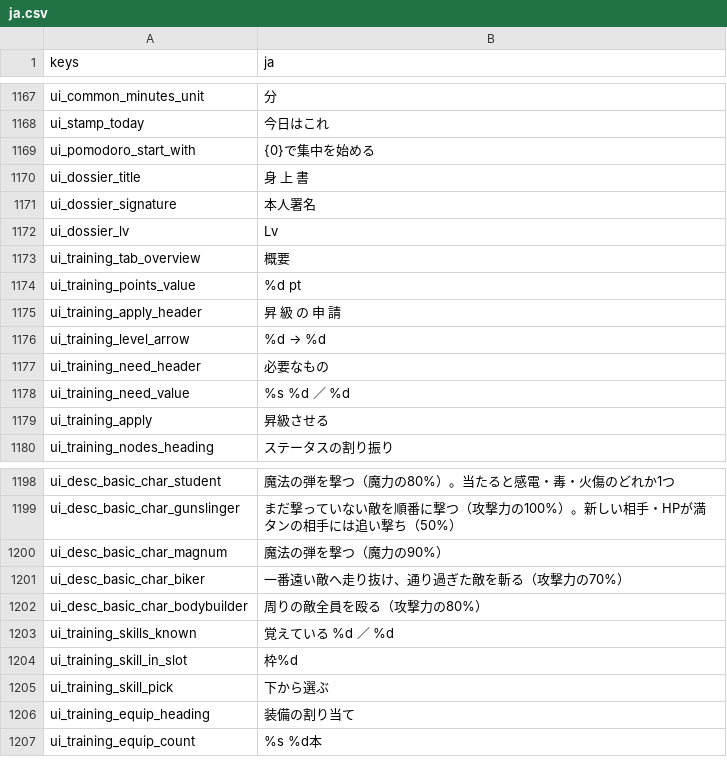
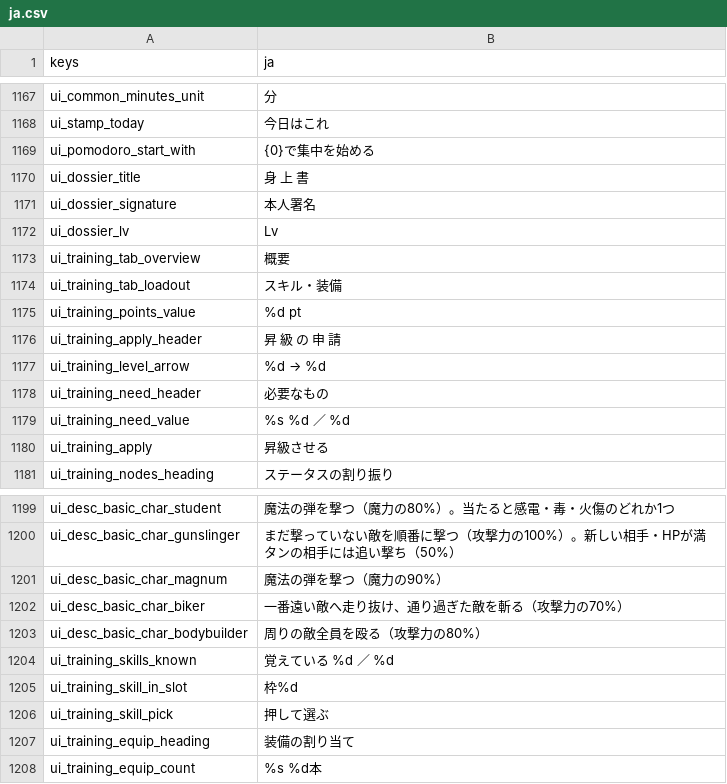
Before and after one commit to darkouji0105/pomodoro-heroes, a CSV file: localization/ja.csv, drawn as a sheet; only a part is shown, gaps mark what is left out.

```diff
--- a/localization/ja.csv
+++ b/localization/ja.csv
@@ -1173,2 +1173,3 @@ ui_dossier_lv,Lv
 ui_training_tab_overview,概要
+ui_training_tab_loadout,スキル・装備
 ui_training_points_value,%d pt
@@ -1204,3 +1205,3 @@ ui_training_skills_known,覚えている %d ／ %d
 ui_training_skill_in_slot,枠%d
-ui_training_skill_pick,下から選ぶ
+ui_training_skill_pick,押して選ぶ
 ui_training_equip_heading,装備の割り当て
```
Also changed, not shown: 14 other files.
